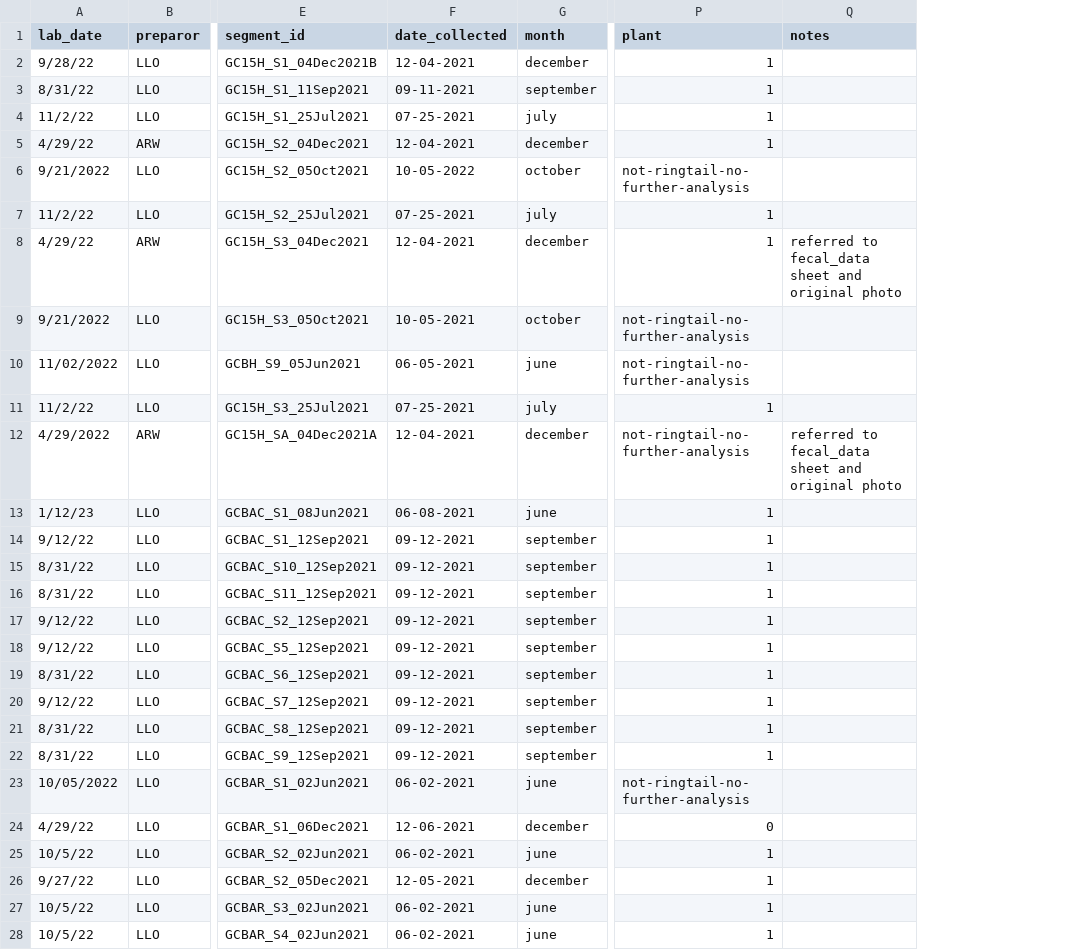
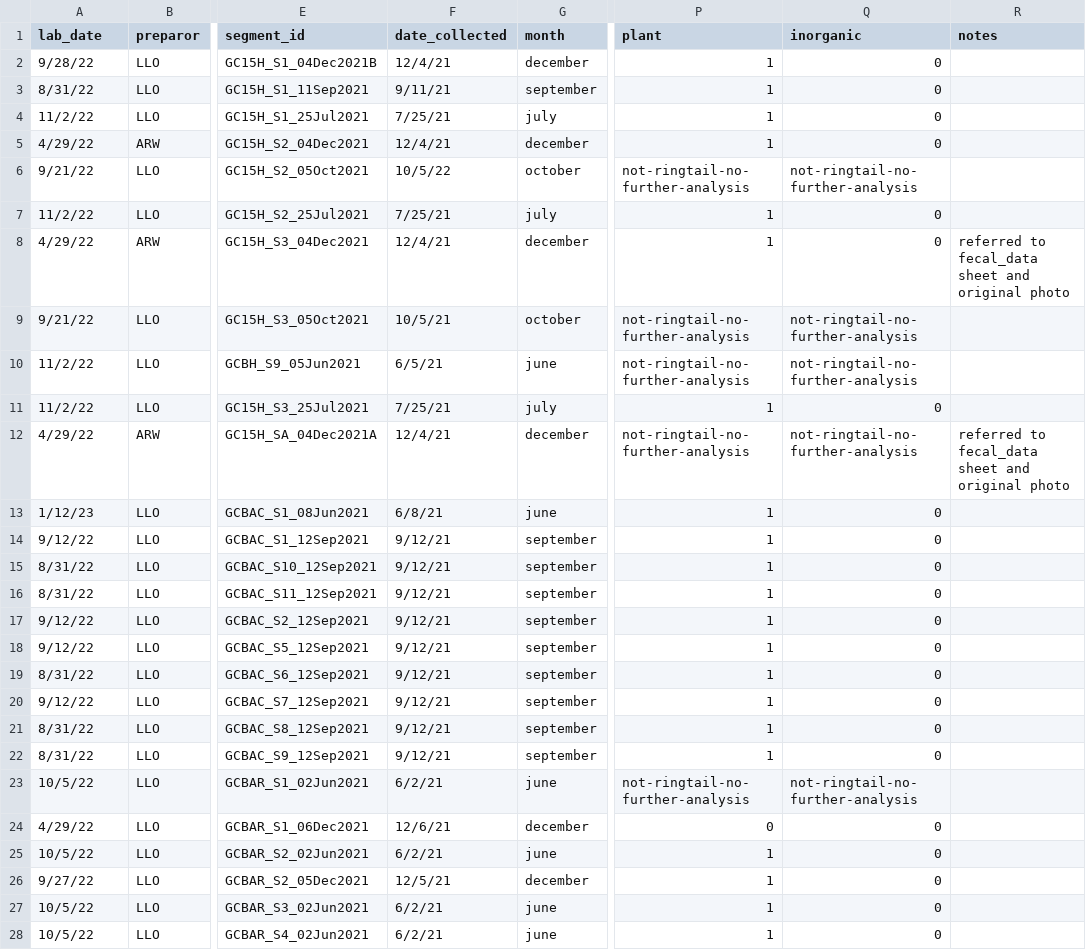
Before and after one commit to DrakeLab/willoughby-ringtail-plastics, a CSV file: data/2_scat_data.csv, drawn as a sheet; only a part is shown, gaps mark what is left out; the diff covers the shown part only; the diff names each change by its address in the sheet, - before the commit and + after, or states it on an @@ line.

```diff
--- a/data/2_scat_data.csv
+++ b/data/2_scat_data.csv
+column Q (inorganic), rows 2-28: 0 | 0 | 0 | 0 | not-ringtail-no-further-analysis | 0 | 0 | not-ringtail-no-further-analysis | not-ringtail-no-further-analysis | 0 | not-ringtail-no-further-analysis | 0 | 0 | 0 | 0 | 0 | 0 | 0 | 0 | 0 | 0 | not-ringtail-no-further-analysis | 0 | 0 | 0 | 0 | 0
-F2 (date_collected): 12-04-2021
+F2 (date_collected): 12/4/21
-F3 (date_collected): 09-11-2021
+F3 (date_collected): 9/11/21
-F4 (date_collected): 07-25-2021
+F4 (date_collected): 7/25/21
-F5 (date_collected): 12-04-2021
+F5 (date_collected): 12/4/21
-A6 (lab_date): 9/21/2022
+A6 (lab_date): 9/21/22
-F6 (date_collected): 10-05-2022
+F6 (date_collected): 10/5/22
-F7 (date_collected): 07-25-2021
+F7 (date_collected): 7/25/21
-F8 (date_collected): 12-04-2021
+F8 (date_collected): 12/4/21
-A9 (lab_date): 9/21/2022
+A9 (lab_date): 9/21/22
-F9 (date_collected): 10-05-2021
+F9 (date_collected): 10/5/21
-A10 (lab_date): 11/02/2022
+A10 (lab_date): 11/2/22
-F10 (date_collected): 06-05-2021
+F10 (date_collected): 6/5/21
-F11 (date_collected): 07-25-2021
+F11 (date_collected): 7/25/21
-A12 (lab_date): 4/29/2022
+A12 (lab_date): 4/29/22
-F12 (date_collected): 12-04-2021
+F12 (date_collected): 12/4/21
-F13 (date_collected): 06-08-2021
+F13 (date_collected): 6/8/21
-F14:F22 (date_collected): 09-12-2021
+F14:F22 (date_collected): 9/12/21
-A23 (lab_date): 10/05/2022
+A23 (lab_date): 10/5/22
-F23 (date_collected): 06-02-2021
+F23 (date_collected): 6/2/21
-F24 (date_collected): 12-06-2021
+F24 (date_collected): 12/6/21
-F25 (date_collected): 06-02-2021
+F25 (date_collected): 6/2/21
-F26 (date_collected): 12-05-2021
+F26 (date_collected): 12/5/21
-F27:F28 (date_collected): 06-02-2021
+F27:F28 (date_collected): 6/2/21
```
Also changed, not shown: 69 edited cells elsewhere in this file, data/3_fragment_data.csv, 2 other files.
